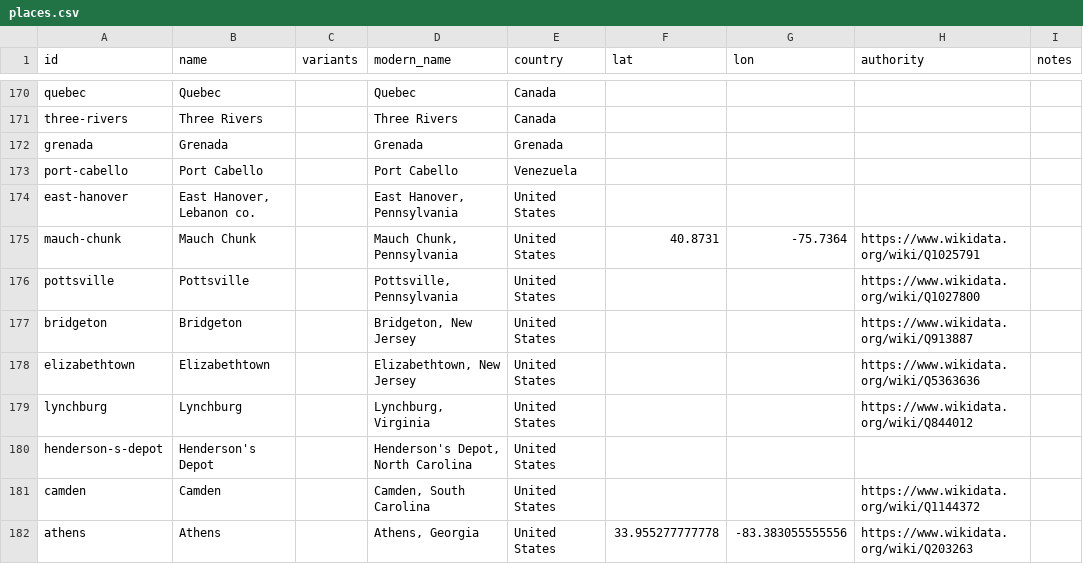
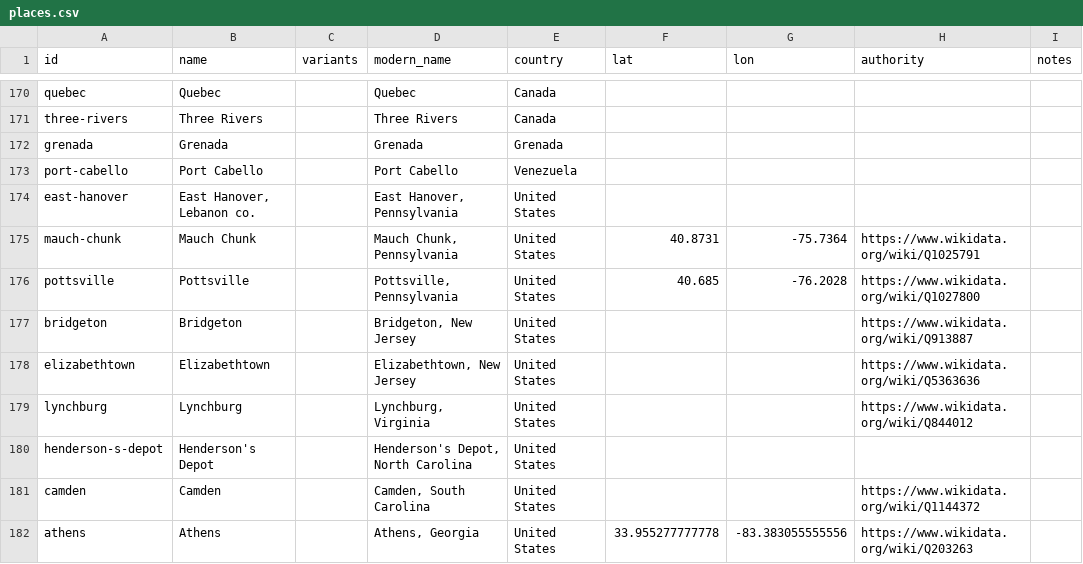
Before and after one commit to judaicadh/listsexplorer, a CSV file: data/places.csv, drawn as a sheet; only a part is shown, gaps mark what is left out.

Commit message:
Edit catalogue from Lists Explorer editor [107c246a-8888-4e8e-9ff0-8bd0bcf725ed]

```diff
--- a/data/places.csv
+++ b/data/places.csv
@@ -175,3 +175,3 @@ east-hanover,"East Hanover, Lebanon co.",,"East Hanover, Pennsylvania",United St
 mauch-chunk,Mauch Chunk,,"Mauch Chunk, Pennsylvania",United States,40.8731,-75.7364,https://www.wikidata.org/wiki/Q1025791,
-pottsville,Pottsville,,"Pottsville, Pennsylvania",United States,,,https://www.wikidata.org/wiki/Q1027800,
+pottsville,Pottsville,,"Pottsville, Pennsylvania",United States,40.685,-76.2028,https://www.wikidata.org/wiki/Q1027800,
 bridgeton,Bridgeton,,"Bridgeton, New Jersey",United States,,,https://www.wikidata.org/wiki/Q913887,
```
